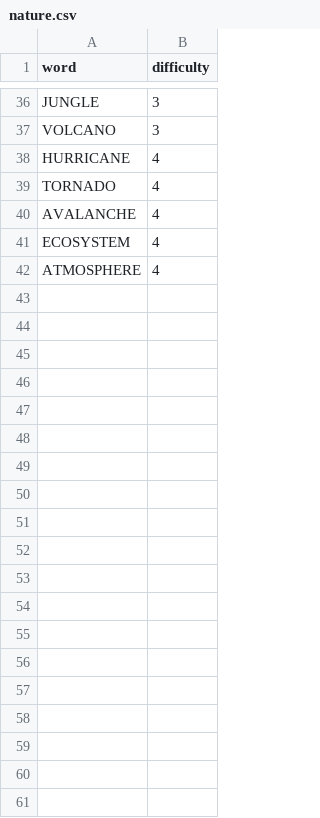
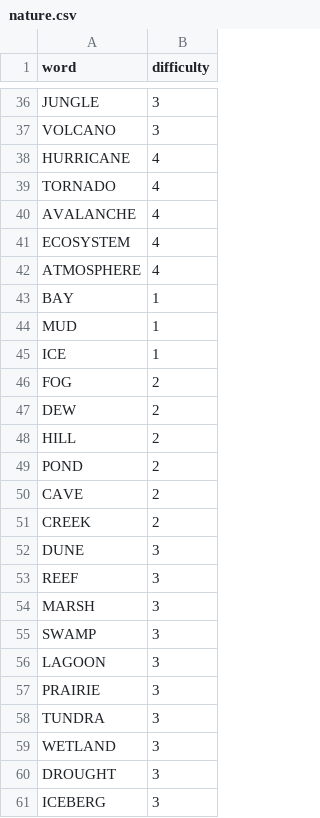
Before and after one commit to pgristow/Word-search, a CSV file: backend/src/main/resources/data/nature.csv, drawn as a sheet; only a part is shown, gaps mark what is left out; the diff covers the shown part only; the diff names each change by its address in the sheet, - before the commit and + after, or states it on an @@ line.

```diff
--- a/backend/src/main/resources/data/nature.csv
+++ b/backend/src/main/resources/data/nature.csv
+row 43: BAY | 1
+row 44: MUD | 1
+row 45: ICE | 1
+row 46: FOG | 2
+row 47: DEW | 2
+row 48: HILL | 2
+row 49: POND | 2
+row 50: CAVE | 2
+row 51: CREEK | 2
+row 52: DUNE | 3
+row 53: REEF | 3
+row 54: MARSH | 3
+row 55: SWAMP | 3
+row 56: LAGOON | 3
+row 57: PRAIRIE | 3
+row 58: TUNDRA | 3
+row 59: WETLAND | 3
+row 60: DROUGHT | 3
+row 61: ICEBERG | 3
```
Also changed, not shown: 19 added rows elsewhere in this file, backend/src/main/resources/data/animals.csv, backend/src/main/resources/data/food.csv, 7 other files.
